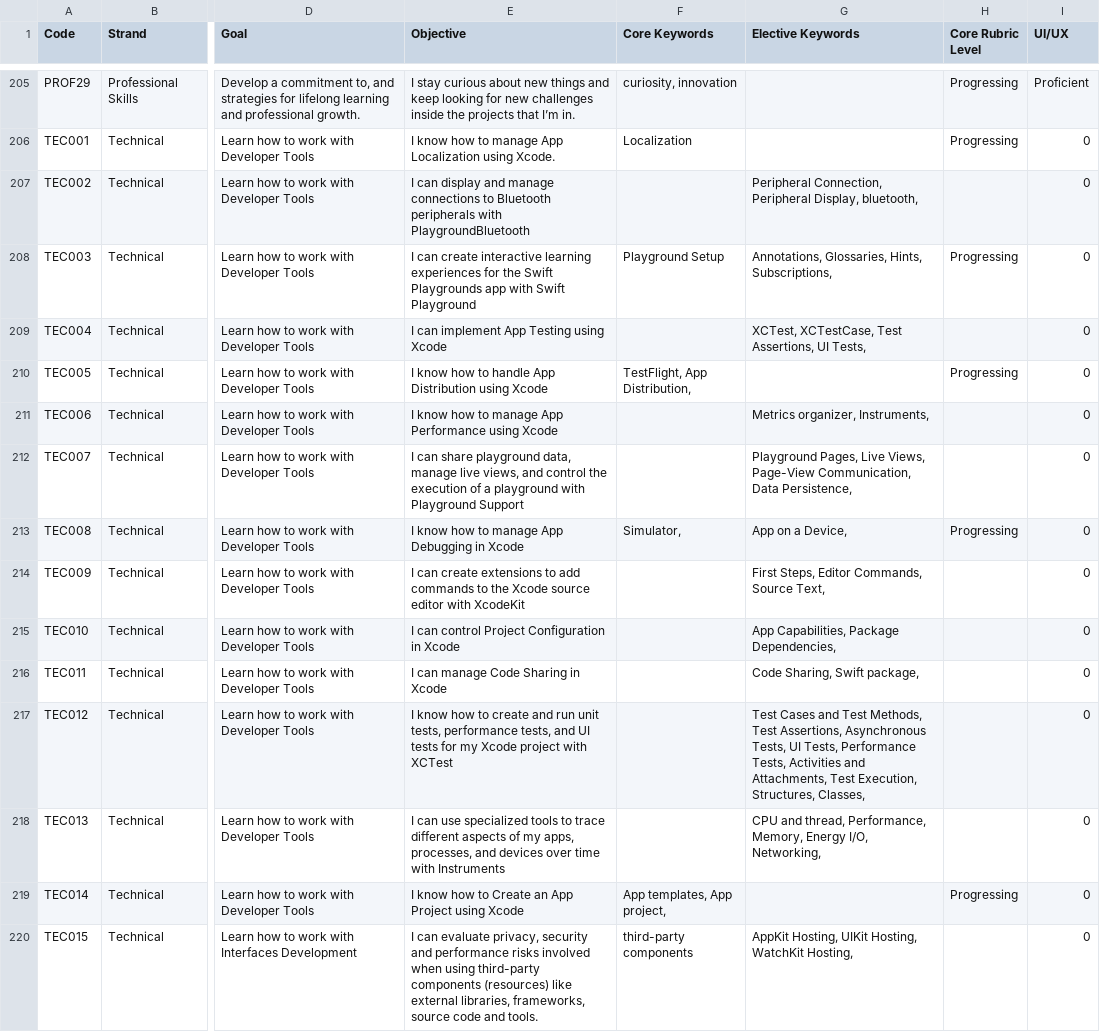
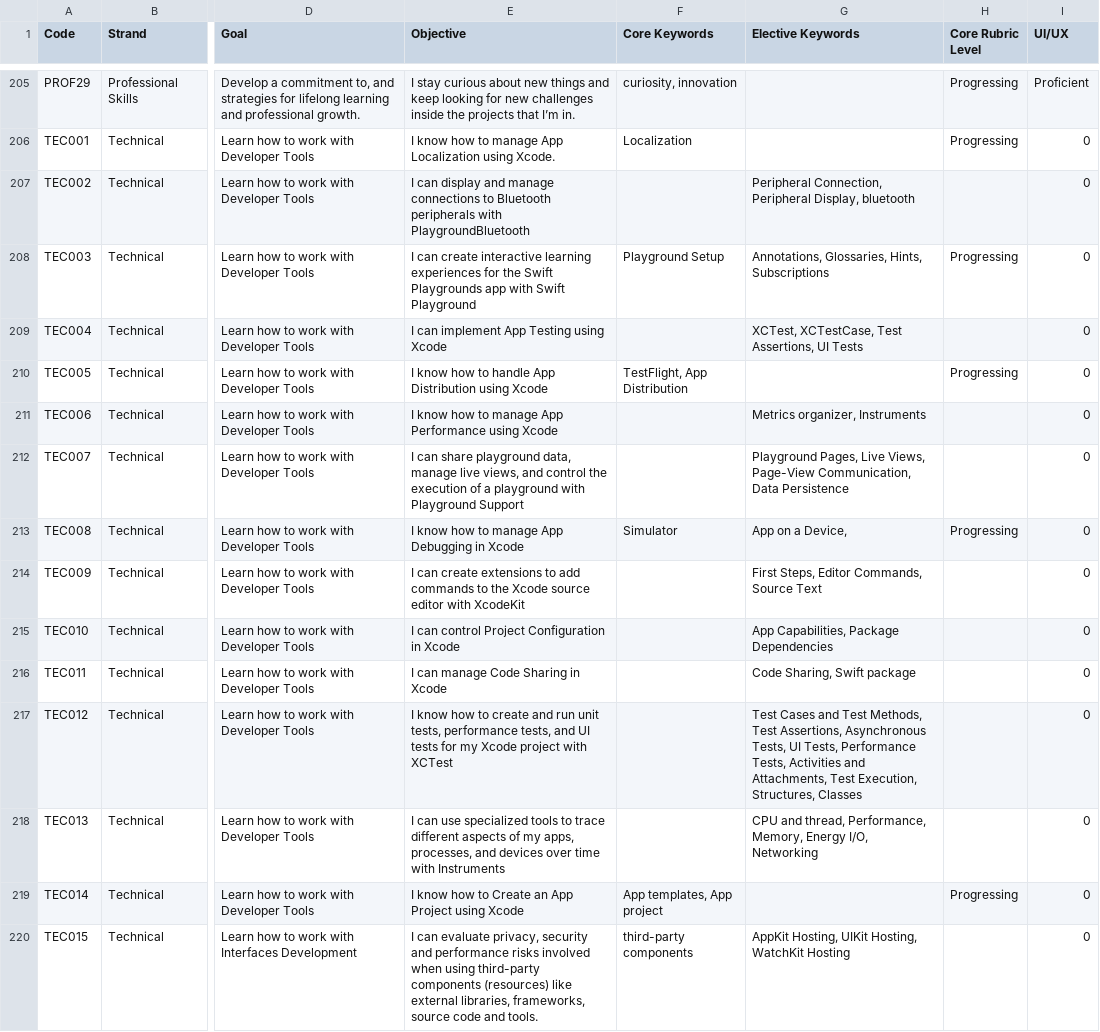
Before and after one commit to UnknownEquineCoder/impara-ad-usare-git-strunz, a CSV file: LJM/FakeData/ALL PATHS-New.csv, drawn as a sheet; only a part is shown, gaps mark what is left out; the diff covers the shown part only; the diff names each change by its address in the sheet, - before the commit and + after, or states it on an @@ line.

Commit message:
manually fix empty hashtags keywords on the CSV

```diff
--- a/LJM/FakeData/ALL PATHS-New.csv
+++ b/LJM/FakeData/ALL PATHS-New.csv
-G207 (Elective Keywords): …Peripheral Display, bluetooth,
+G207 (Elective Keywords): …Peripheral Display, bluetooth
-G208 (Elective Keywords): …Glossaries, Hints, Subscriptions,
+G208 (Elective Keywords): …Glossaries, Hints, Subscriptions
-G209 (Elective Keywords): …Assertions, UI Tests,
+G209 (Elective Keywords): …Assertions, UI Tests
-F210 (Core Keywords): TestFlight, App Distribution,
+F210 (Core Keywords): TestFlight, App Distribution
-G211 (Elective Keywords): Metrics organizer, Instruments,
+G211 (Elective Keywords): Metrics organizer, Instruments
-G212 (Elective Keywords): …Communication, Data Persistence,
+G212 (Elective Keywords): …Communication, Data Persistence
-F213 (Core Keywords): Simulator,
+F213 (Core Keywords): Simulator
-G214 (Elective Keywords): First Steps, Editor Commands, Source Text,
+G214 (Elective Keywords): First Steps, Editor Commands, Source Text
-G215 (Elective Keywords): App Capabilities, Package Dependencies,
+G215 (Elective Keywords): App Capabilities, Package Dependencies
-G216 (Elective Keywords): Code Sharing, Swift package,
+G216 (Elective Keywords): Code Sharing, Swift package
-G217 (Elective Keywords): …Execution, Structures, Classes,
+G217 (Elective Keywords): …Execution, Structures, Classes
-G218 (Elective Keywords): …Energy I/O, Networking,
+G218 (Elective Keywords): …Energy I/O, Networking
-F219 (Core Keywords): App templates, App project,
+F219 (Core Keywords): App templates, App project
-G220 (Elective Keywords): …Hosting, WatchKit Hosting,
+G220 (Elective Keywords): …Hosting, WatchKit Hosting
```
Also changed, not shown: 162 edited cells elsewhere in this file, 3 other files.
